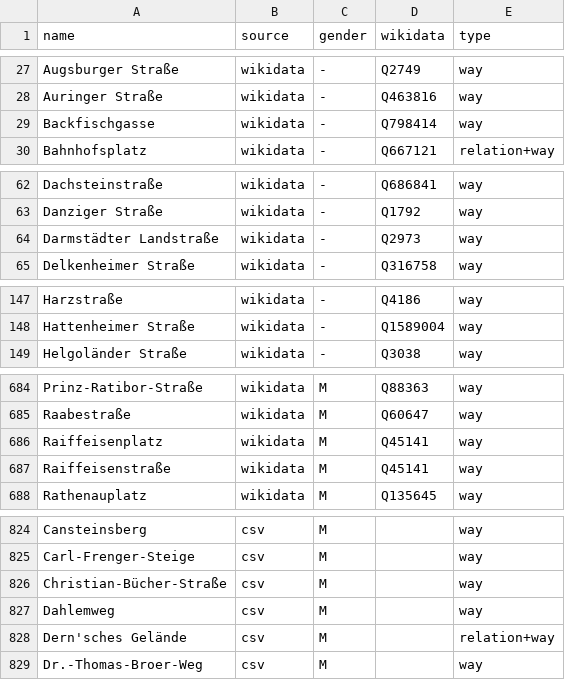
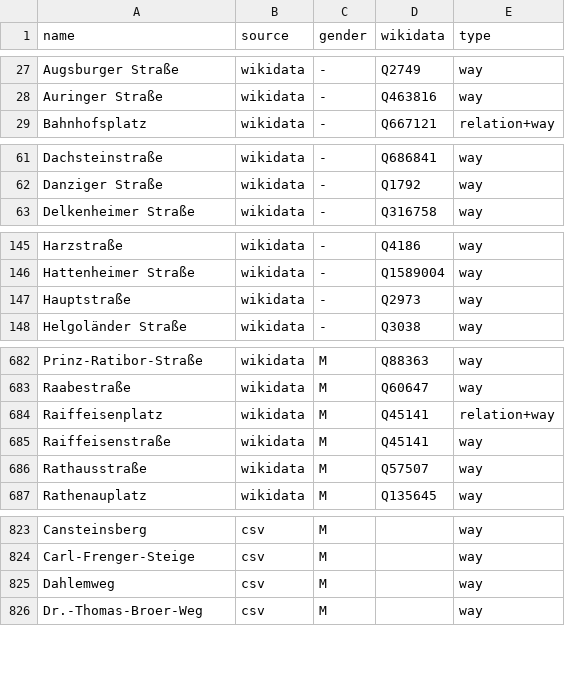
Before and after one commit to EqualStreetNames/equalstreetnames-wiesbaden, a CSV file: data/gender.csv, drawn as a sheet; only a part is shown, gaps mark what is left out; removed rows and columns are numbered as before the commit, all else as after; the diff covers the shown part only; the diff names each change by its address in the sheet, - before the commit and + after, or states it on an @@ line.

```diff
--- a/data/gender.csv
+++ b/data/gender.csv
-row 29: Backfischgasse | wikidata | - | Q798414 | way
-row 64: Darmstädter Landstraße | wikidata | - | Q2973 | way
+row 147: Hauptstraße | wikidata | - | Q2973 | way
-E684 (type): way
+E684 (type): relation+way
+row 686: Rathausstraße | wikidata | M | Q57507 | way
-row 826: Christian-Bücher-Straße | csv | M |  | way
-row 828: Dern'sches Gelände | csv | M |  | relation+way
```
Also changed, not shown: 8 added rows, 8 removed rows and 1 edited cell elsewhere in this file, data/other.csv, 4 other files.
